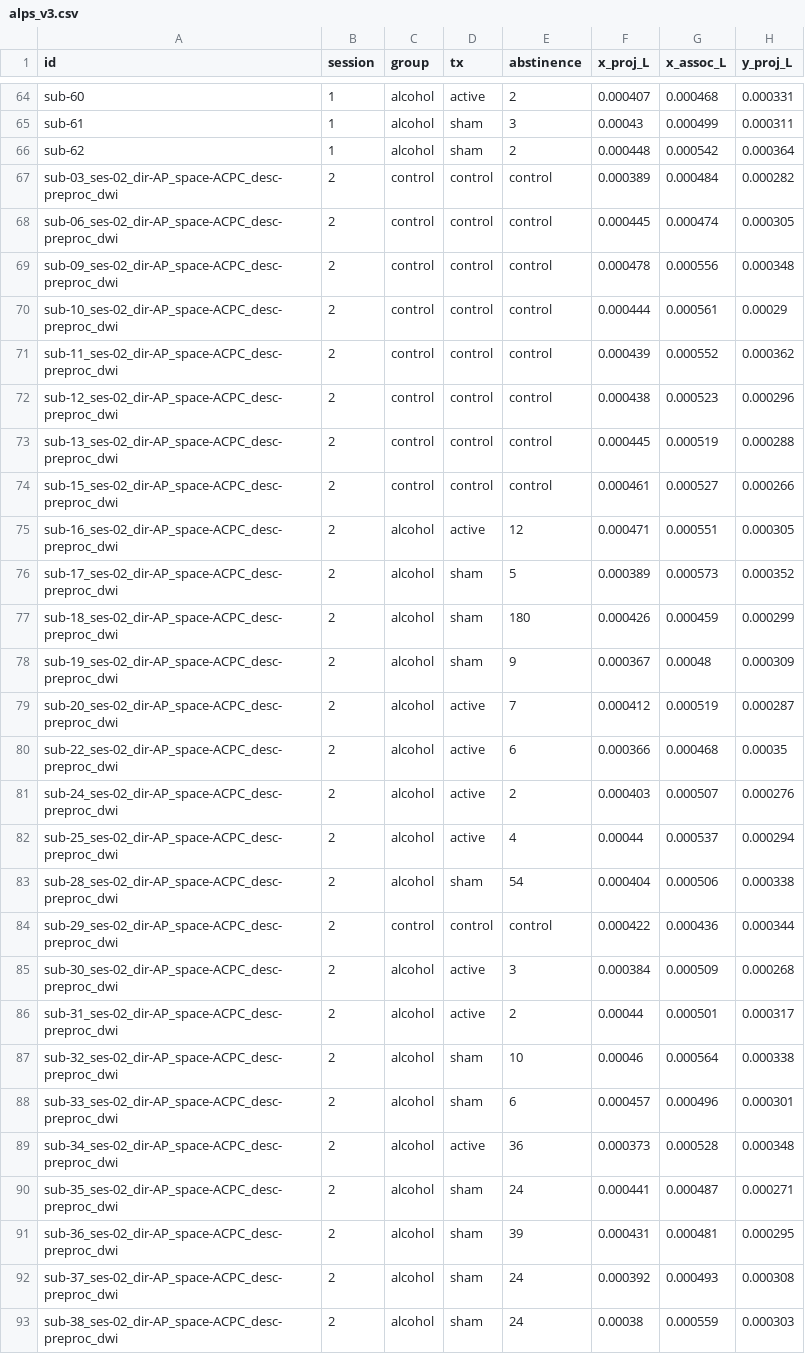
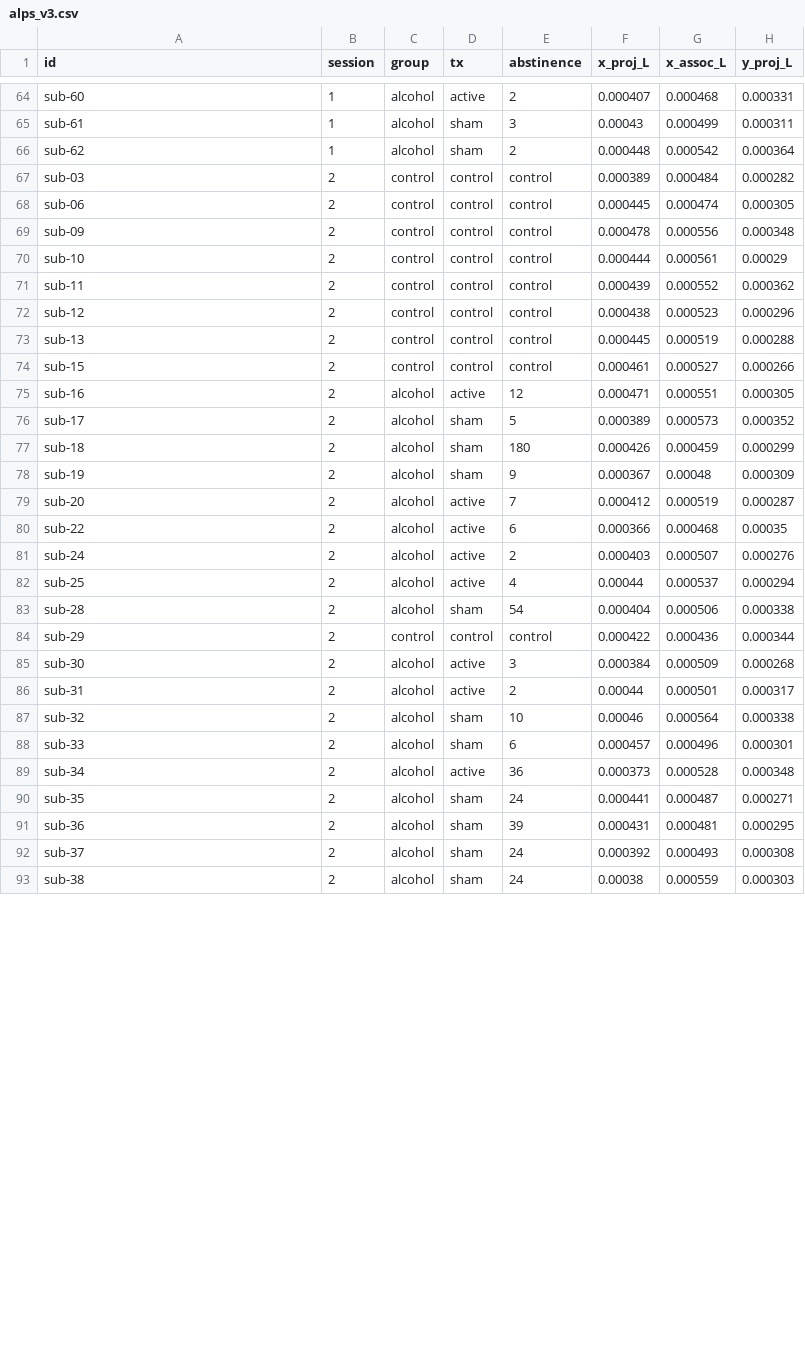
Before and after one commit to Alejandra-LozC/dti_alps, a CSV file: alps_v3.csv, drawn as a sheet; only a part is shown, gaps mark what is left out; the diff covers the shown part only; the diff names each change by its address in the sheet, - before the commit and + after, or states it on an @@ line.

Commit message:
subs

```diff
--- a/alps_v3.csv
+++ b/alps_v3.csv
-A67 (id): sub-03_ses-02_dir-AP_space-ACPC_desc-preproc_dwi
+A67 (id): sub-03
-A68 (id): sub-06_ses-02_dir-AP_space-ACPC_desc-preproc_dwi
+A68 (id): sub-06
-A69 (id): sub-09_ses-02_dir-AP_space-ACPC_desc-preproc_dwi
+A69 (id): sub-09
-A70 (id): sub-10_ses-02_dir-AP_space-ACPC_desc-preproc_dwi
+A70 (id): sub-10
-A71 (id): sub-11_ses-02_dir-AP_space-ACPC_desc-preproc_dwi
+A71 (id): sub-11
-A72 (id): sub-12_ses-02_dir-AP_space-ACPC_desc-preproc_dwi
+A72 (id): sub-12
-A73 (id): sub-13_ses-02_dir-AP_space-ACPC_desc-preproc_dwi
+A73 (id): sub-13
-A74 (id): sub-15_ses-02_dir-AP_space-ACPC_desc-preproc_dwi
+A74 (id): sub-15
-A75 (id): sub-16_ses-02_dir-AP_space-ACPC_desc-preproc_dwi
+A75 (id): sub-16
-A76 (id): sub-17_ses-02_dir-AP_space-ACPC_desc-preproc_dwi
+A76 (id): sub-17
-A77 (id): sub-18_ses-02_dir-AP_space-ACPC_desc-preproc_dwi
+A77 (id): sub-18
-A78 (id): sub-19_ses-02_dir-AP_space-ACPC_desc-preproc_dwi
+A78 (id): sub-19
-A79 (id): sub-20_ses-02_dir-AP_space-ACPC_desc-preproc_dwi
+A79 (id): sub-20
-A80 (id): sub-22_ses-02_dir-AP_space-ACPC_desc-preproc_dwi
+A80 (id): sub-22
-A81 (id): sub-24_ses-02_dir-AP_space-ACPC_desc-preproc_dwi
+A81 (id): sub-24
-A82 (id): sub-25_ses-02_dir-AP_space-ACPC_desc-preproc_dwi
+A82 (id): sub-25
-A83 (id): sub-28_ses-02_dir-AP_space-ACPC_desc-preproc_dwi
+A83 (id): sub-28
-A84 (id): sub-29_ses-02_dir-AP_space-ACPC_desc-preproc_dwi
+A84 (id): sub-29
-A85 (id): sub-30_ses-02_dir-AP_space-ACPC_desc-preproc_dwi
+A85 (id): sub-30
-A86 (id): sub-31_ses-02_dir-AP_space-ACPC_desc-preproc_dwi
+A86 (id): sub-31
-A87 (id): sub-32_ses-02_dir-AP_space-ACPC_desc-preproc_dwi
+A87 (id): sub-32
-A88 (id): sub-33_ses-02_dir-AP_space-ACPC_desc-preproc_dwi
+A88 (id): sub-33
-A89 (id): sub-34_ses-02_dir-AP_space-ACPC_desc-preproc_dwi
+A89 (id): sub-34
-A90 (id): sub-35_ses-02_dir-AP_space-ACPC_desc-preproc_dwi
+A90 (id): sub-35
-A91 (id): sub-36_ses-02_dir-AP_space-ACPC_desc-preproc_dwi
+A91 (id): sub-36
-A92 (id): sub-37_ses-02_dir-AP_space-ACPC_desc-preproc_dwi
+A92 (id): sub-37
-A93 (id): sub-38_ses-02_dir-AP_space-ACPC_desc-preproc_dwi
+A93 (id): sub-38
```
Also changed, not shown: 16 edited cells elsewhere in this file.
